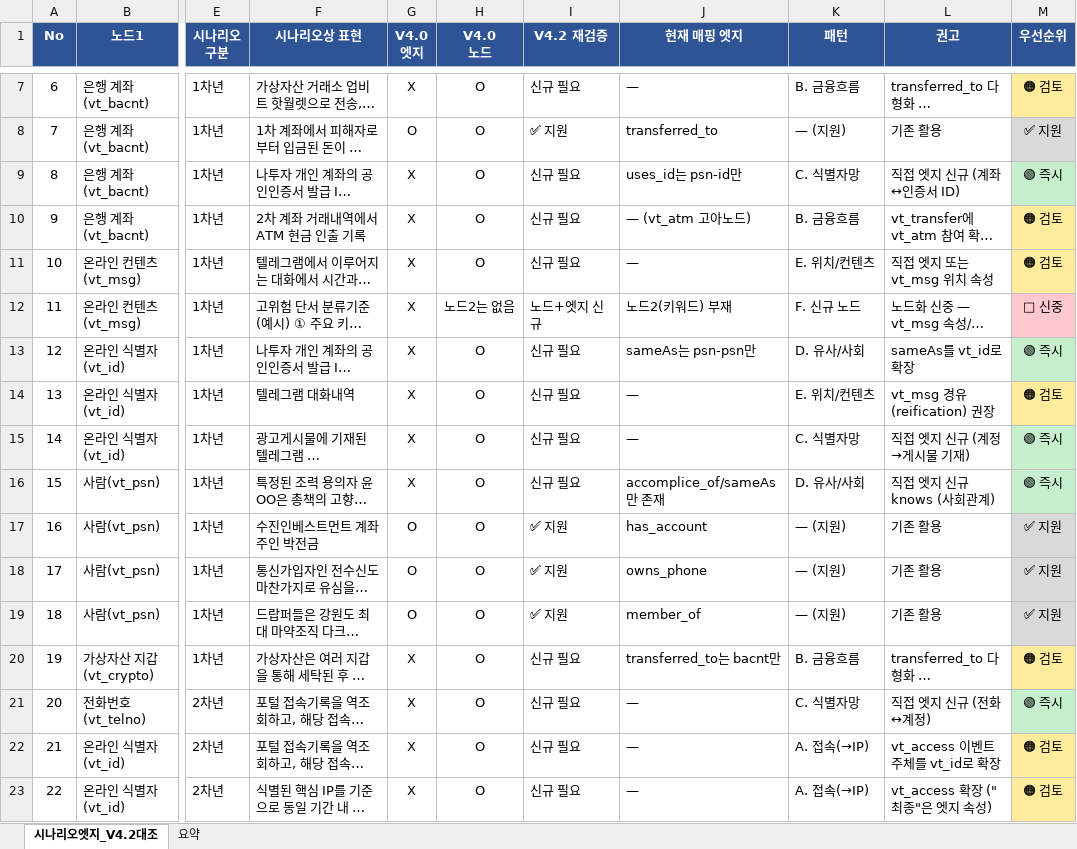
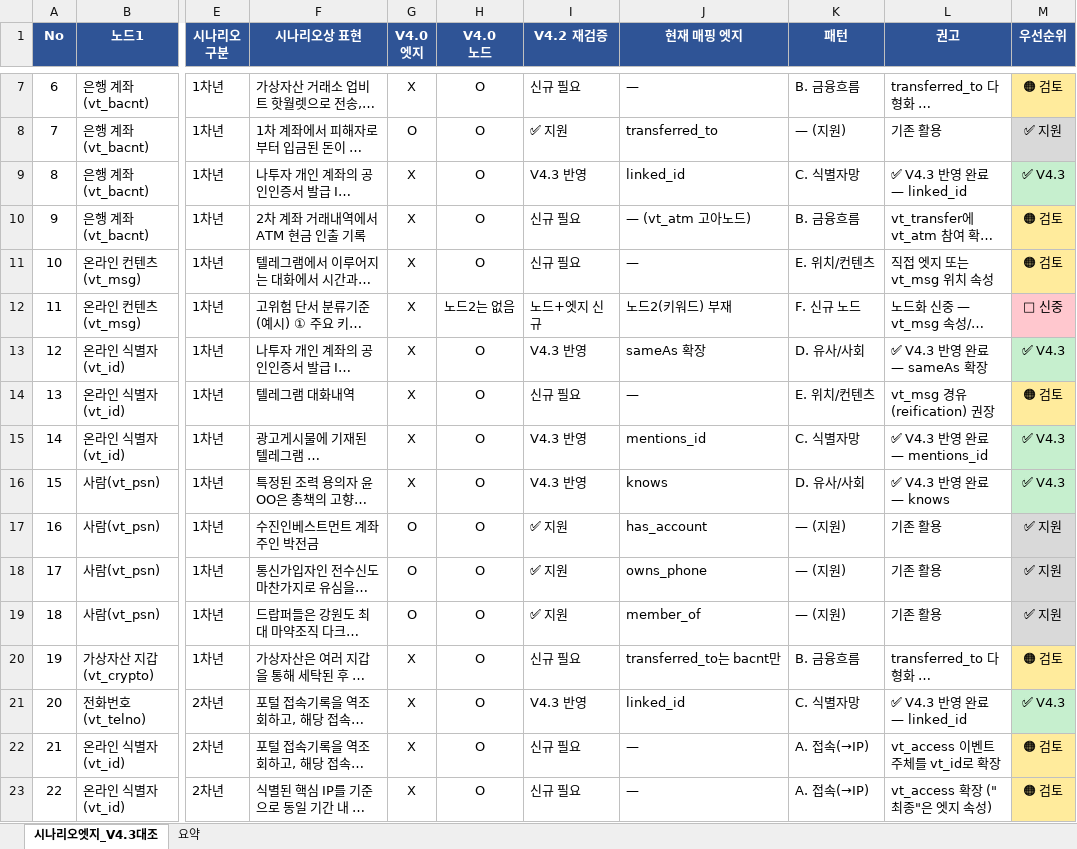
Before and after one commit to ianian3/ccop_test, an Excel workbook: docs/SCENARIO_EDGE_ONTOLOGY_MAPPING_20260803.xlsx, sheet 시나리오엣지_V4.3대조, drawn as a sheet; only a part is shown, gaps mark what is left out; long unchanged cells end in …; values as stored, in another font and other column widths than the file's, no borders; the diff names each change by its address in the sheet, - before the commit and + after, or states it on an @@ line.

```diff
--- a/docs/SCENARIO_EDGE_ONTOLOGY_MAPPING_20260803.xlsx (sheet 시나리오엣지_V4.3대조)
+++ b/docs/SCENARIO_EDGE_ONTOLOGY_MAPPING_20260803.xlsx (sheet 시나리오엣지_V4.3대조)
-sheet tab: 시나리오엣지_V4.2대조
+sheet tab: 시나리오엣지_V4.3대조
-I9 (V4.2 재검증): 신규 필요
+I9 (V4.2 재검증): V4.3 반영
-J9 (현재 매핑 엣지): uses_id는 psn-id만
+J9 (현재 매핑 엣지): linked_id
-L9 (권고): 직접 엣지 신규 (계좌↔인증서 ID)
+L9 (권고): ✅ V4.3 반영 완료 — linked_id
-M9 (우선순위): 🟢 즉시
+M9 (우선순위): ✅ V4.3
-I13 (V4.2 재검증): 신규 필요
+I13 (V4.2 재검증): V4.3 반영
-J13 (현재 매핑 엣지): sameAs는 psn-psn만
+J13 (현재 매핑 엣지): sameAs 확장
-L13 (권고): sameAs를 vt_id로 확장
+L13 (권고): ✅ V4.3 반영 완료 — sameAs 확장
-M13 (우선순위): 🟢 즉시
+M13 (우선순위): ✅ V4.3
-I15:I16 (V4.2 재검증): 신규 필요
+I15:I16 (V4.2 재검증): V4.3 반영
-J15 (현재 매핑 엣지): —
+J15 (현재 매핑 엣지): mentions_id
-L15 (권고): 직접 엣지 신규 (계정→게시물 기재)
+L15 (권고): ✅ V4.3 반영 완료 — mentions_id
-M15:M16 (우선순위): 🟢 즉시
+M15:M16 (우선순위): ✅ V4.3
-J16 (현재 매핑 엣지): accomplice_of/sameAs만 존재
+J16 (현재 매핑 엣지): knows
-L16 (권고): 직접 엣지 신규 knows (사회관계)
+L16 (권고): ✅ V4.3 반영 완료 — knows
-I21 (V4.2 재검증): 신규 필요
+I21 (V4.2 재검증): V4.3 반영
-J21 (현재 매핑 엣지): —
+J21 (현재 매핑 엣지): linked_id
-L21 (권고): 직접 엣지 신규 (전화↔계정)
+L21 (권고): ✅ V4.3 반영 완료 — linked_id
-M21 (우선순위): 🟢 즉시
+M21 (우선순위): ✅ V4.3
```
Also changed, not shown: sheet 요약.
